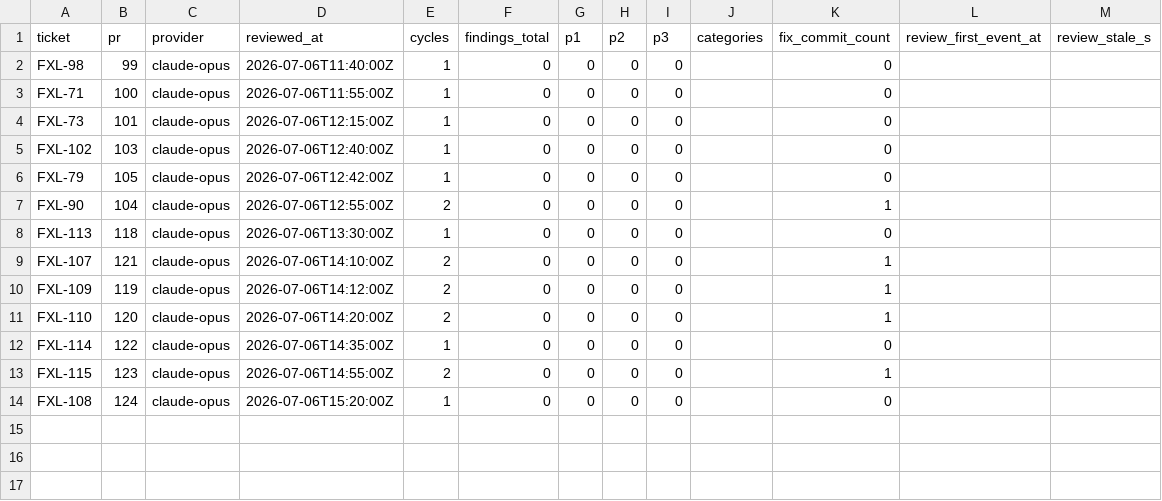
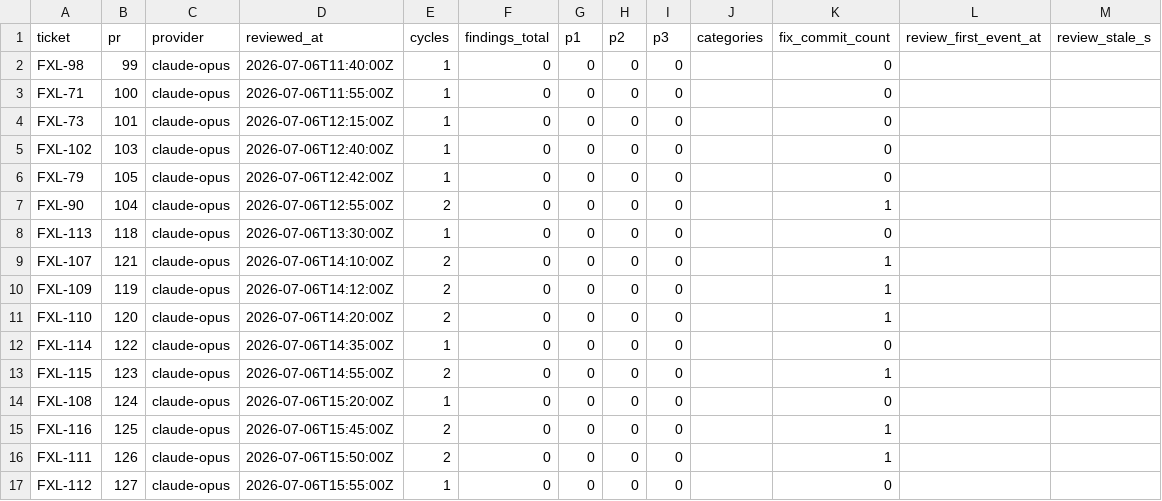
Before and after one commit to spivi/forge-x-labs, a CSV file: .dev-context/kpis/reviews.csv, drawn as a sheet; the diff names each change by its address in the sheet, - before the commit and + after, or states it on an @@ line.

```diff
--- a/.dev-context/kpis/reviews.csv
+++ b/.dev-context/kpis/reviews.csv
+row 15: FXL-116 | 125 | claude-opus | 2026-07-06T15:45:00Z | 2 | 0 | 0 | 0 | 0 |  | 1
+row 16: FXL-111 | 126 | claude-opus | 2026-07-06T15:50:00Z | 2 | 0 | 0 | 0 | 0 |  | 1
+row 17: FXL-112 | 127 | claude-opus | 2026-07-06T15:55:00Z | 1 | 0 | 0 | 0 | 0 |  | 0
```
Also changed, not shown: .dev-context/cost-ledger.csv, 2 other files.
